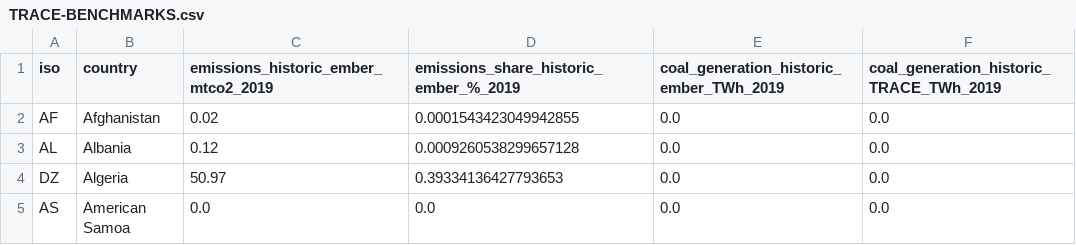
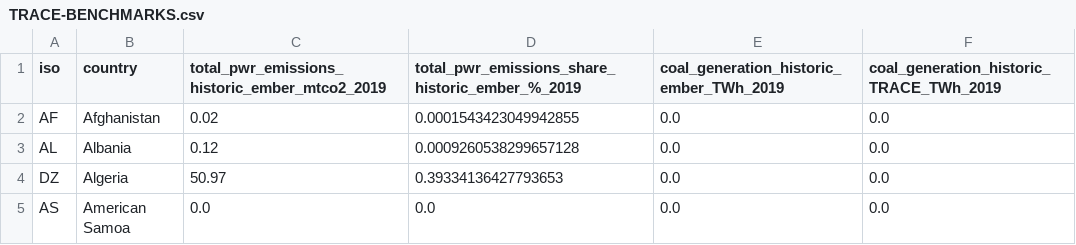
Before and after one commit to transition-zero/pypsa-earth-trace, a CSV file: TRACE-BENCHMARKS.csv, drawn as a sheet; only a part is shown.

Commit message:
change col names

```diff
--- a/TRACE-BENCHMARKS.csv
+++ b/TRACE-BENCHMARKS.csv
@@ -1,2 +1,2 @@
-iso,country,emissions_historic_ember_mtco2_2019,emissions_share_historic_ember_%_2019,coal_generation_historic_ember_TWh_2019,coal_generation_historic_TRACE_TWh_2019
+iso,country,total_pwr_emissions_historic_ember_mtco2_2019,total_pwr_emissions_share_historic_ember_%_2019,coal_generation_historic_ember_TWh_2019,coal_generation_historic_TRACE_TWh_2019
 AF,Afghanistan,0.02,0.0001543423049942855,0.0,0.0
```
